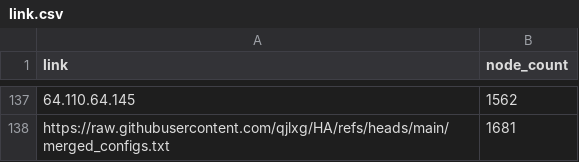
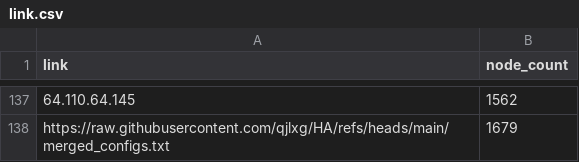
Before and after one commit to hkwgit2024/TVBOXZD2, a CSV file: link.csv, drawn as a sheet; only a part is shown, gaps mark what is left out; the diff covers the shown part only; the diff names each change by its address in the sheet, - before the commit and + after, or states it on an @@ line.

```diff
--- a/link.csv
+++ b/link.csv
-B138 (node_count): 1681
+B138 (node_count): 1679
```
Also changed, not shown: 3 added rows, 3 removed rows, 56 moved rows and 1 edited cell elsewhere in this file, 1 other file.
